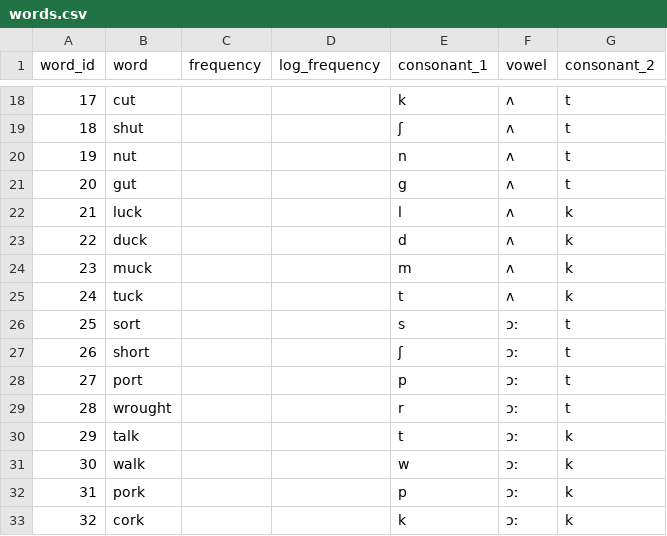
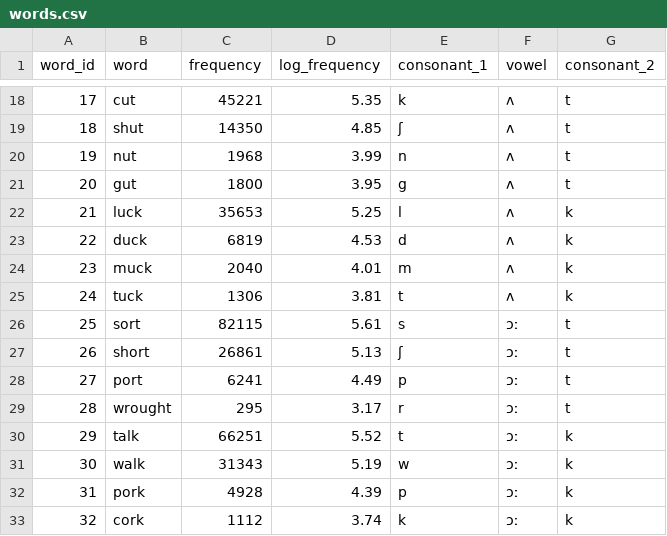
Before and after one commit to stefanocoretta/glottaling, a CSV file: stimuli/words.csv, drawn as a sheet; only a part is shown, gaps mark what is left out; the diff covers the shown part only.

```diff
--- a/stimuli/words.csv
+++ b/stimuli/words.csv
@@ -18,16 +18,16 @@ word_id,word,frequency,log_frequency,consonant_1,vowel,consonant_2
-17,cut,,,k,ʌ,t
-18,shut,,,ʃ,ʌ,t
-19,nut,,,n,ʌ,t
-20,gut,,,g,ʌ,t
-21,luck,,,l,ʌ,k
-22,duck,,,d,ʌ,k
-23,muck,,,m,ʌ,k
-24,tuck,,,t,ʌ,k
-25,sort,,,s,ɔː,t
-26,short,,,ʃ,ɔː,t
-27,port,,,p,ɔː,t
-28,wrought,,,r,ɔː,t
-29,talk,,,t,ɔː,k
-30,walk,,,w,ɔː,k
-31,pork,,,p,ɔː,k
-32,cork,,,k,ɔː,k
+17,cut,45221,5.35,k,ʌ,t
+18,shut,14350,4.85,ʃ,ʌ,t
+19,nut,1968,3.99,n,ʌ,t
+20,gut,1800,3.95,g,ʌ,t
+21,luck,35653,5.25,l,ʌ,k
+22,duck,6819,4.53,d,ʌ,k
+23,muck,2040,4.01,m,ʌ,k
+24,tuck,1306,3.81,t,ʌ,k
+25,sort,82115,5.61,s,ɔː,t
+26,short,26861,5.13,ʃ,ɔː,t
+27,port,6241,4.49,p,ɔː,t
+28,wrought,295,3.17,r,ɔː,t
+29,talk,66251,5.52,t,ɔː,k
+30,walk,31343,5.19,w,ɔː,k
+31,pork,4928,4.39,p,ɔː,k
+32,cork,1112,3.74,k,ɔː,k
```
Also changed, not shown: 32 edited cells elsewhere in this file.
